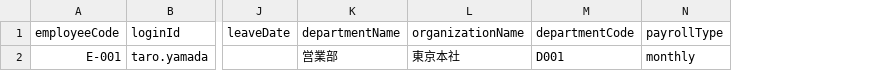
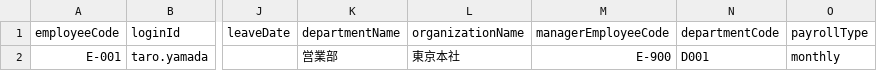
Before and after one commit to itdojp/ITDO_ERP4, a CSV file: docs/requirements/samples/rakuda_employee_master_canonical_sample.csv, drawn as a sheet; only a part is shown, gaps mark what is left out; the diff names each change by its address in the sheet, - before the commit and + after, or states it on an @@ line.

Commit message:
feat: add manager employee code to employee export

```diff
--- a/docs/requirements/samples/rakuda_employee_master_canonical_sample.csv
+++ b/docs/requirements/samples/rakuda_employee_master_canonical_sample.csv
+column M (managerEmployeeCode), row 2: E-900
```
Also changed, not shown: 3 other files.
